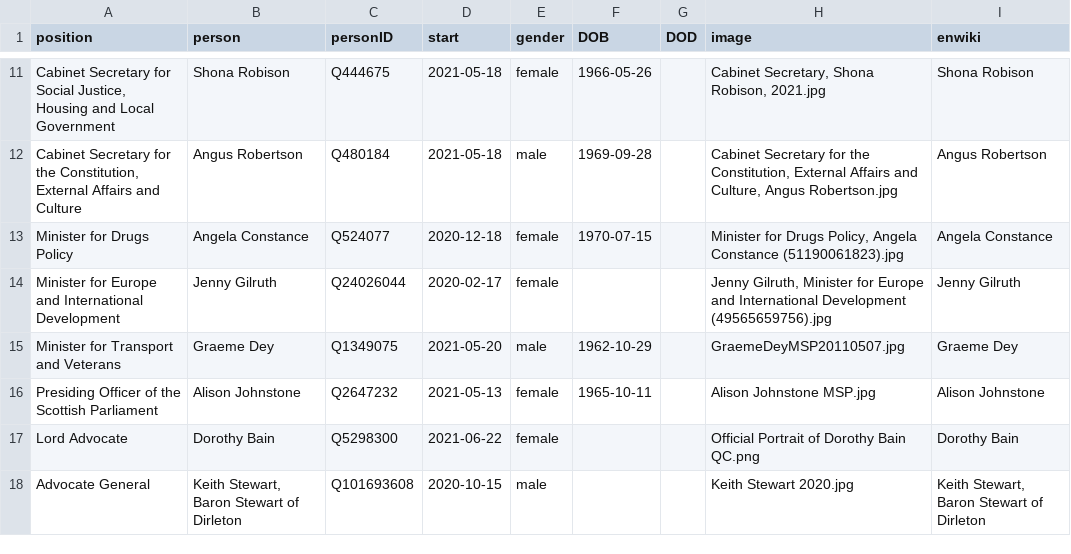
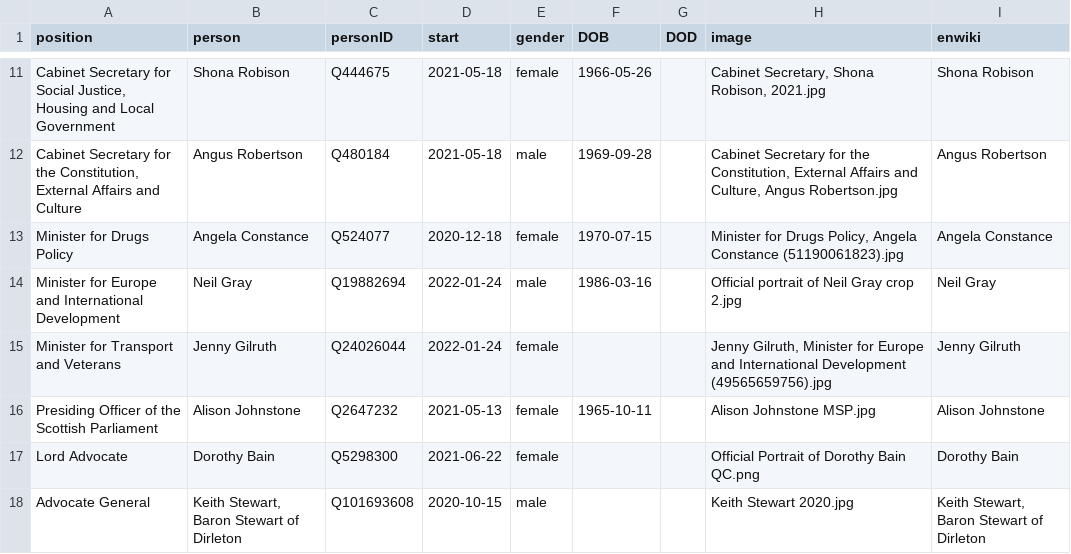
Before and after one commit to every-politician-scrapers/scotland-cabinet, a CSV file: html/current.csv, drawn as a sheet; only a part is shown, gaps mark what is left out; the diff names each change by its address in the sheet, - before the commit and + after, or states it on an @@ line.

```diff
--- a/html/current.csv
+++ b/html/current.csv
-B14 (person): Jenny Gilruth
+B14 (person): Neil Gray
-C14 (personID): Q24026044
+C14 (personID): Q19882694
-D14 (start): 2020-02-17
+D14 (start): 2022-01-24
-E14 (gender): female
+E14 (gender): male
-F14 (DOB): (empty)
+F14 (DOB): 1986-03-16
-H14 (image): Jenny Gilruth, Minister for Europe and International Development (49565659756).jpg
+H14 (image): Official portrait of Neil Gray crop 2.jpg
-I14 (enwiki): Jenny Gilruth
+I14 (enwiki): Neil Gray
-B15 (person): Graeme Dey
+B15 (person): Jenny Gilruth
-C15 (personID): Q1349075
+C15 (personID): Q24026044
-D15 (start): 2021-05-20
+D15 (start): 2022-01-24
-E15 (gender): male
+E15 (gender): female
-F15 (DOB): 1962-10-29
+F15 (DOB): (empty)
-H15 (image): GraemeDeyMSP20110507.jpg
+H15 (image): Jenny Gilruth, Minister for Europe and International Development (49565659756).jpg
-I15 (enwiki): Graeme Dey
+I15 (enwiki): Jenny Gilruth
```
Also changed, not shown: html/holders21.csv, 1 other file.
